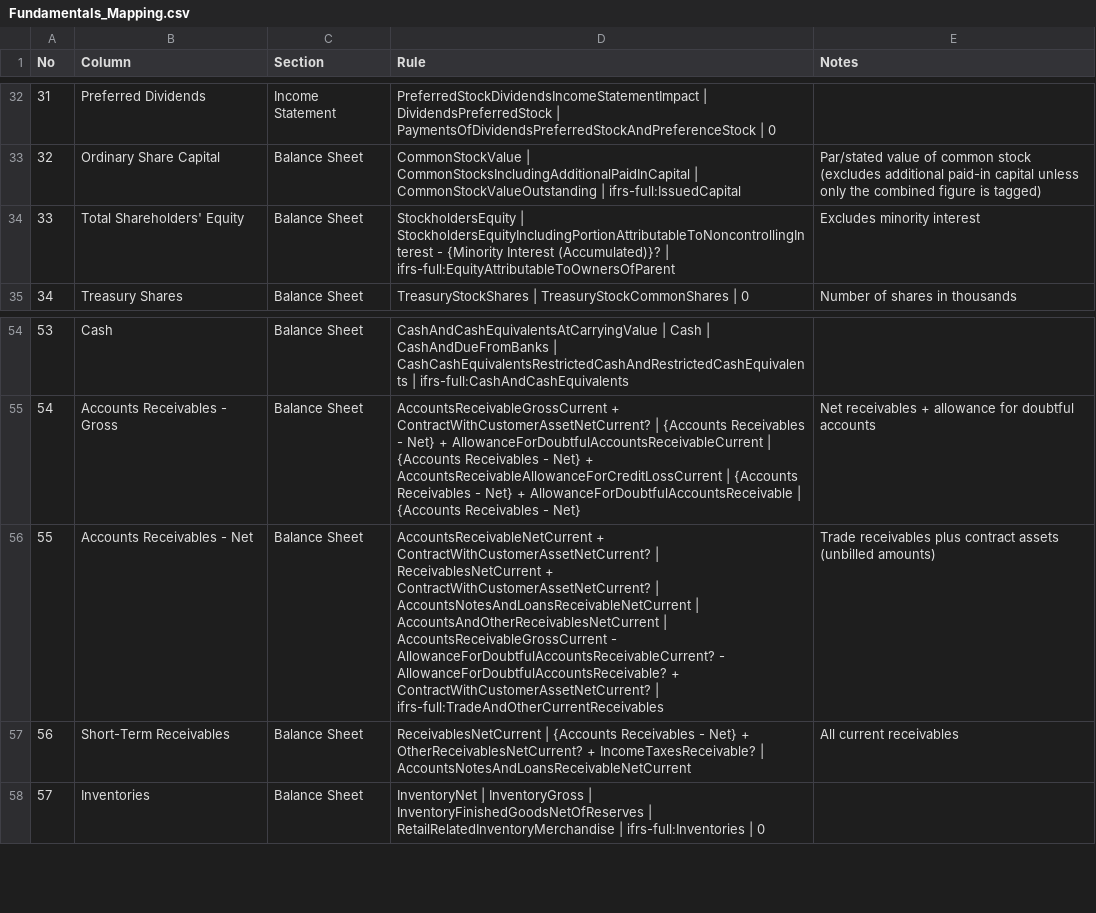
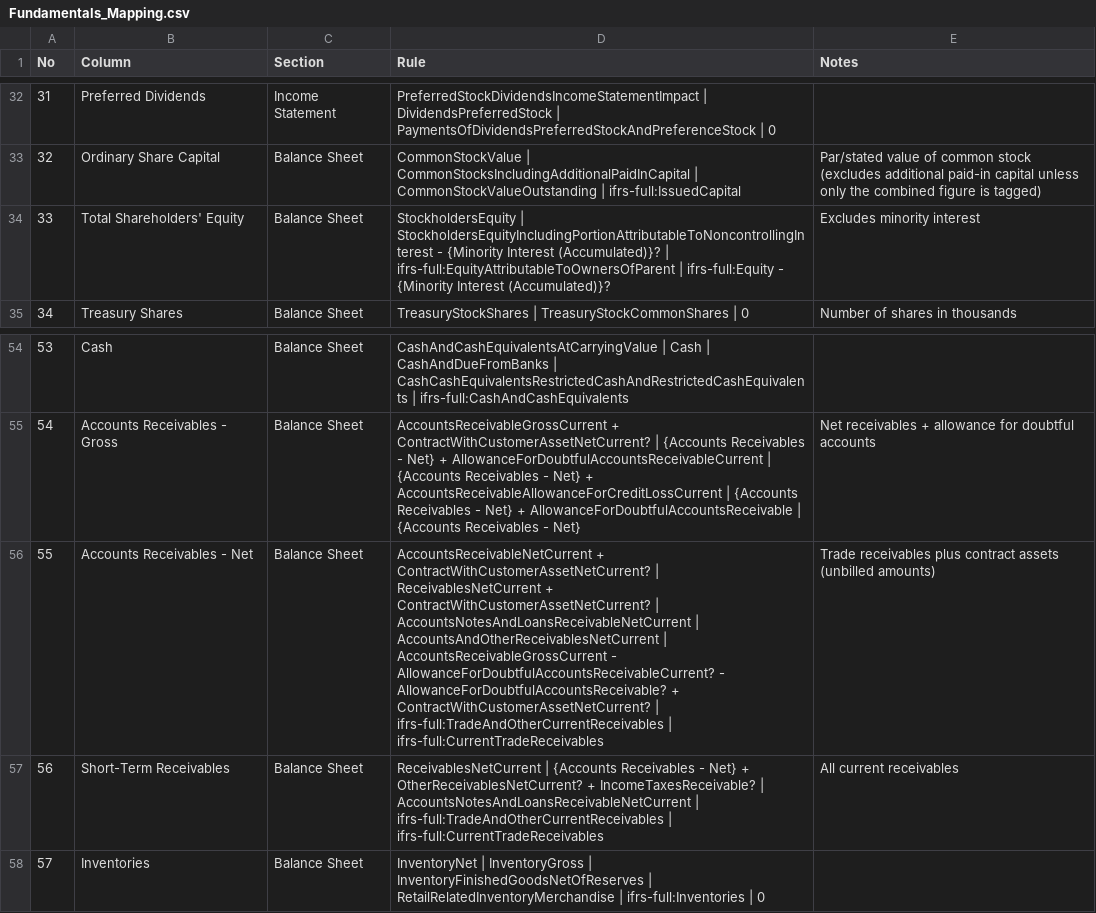
Before and after one commit to wongcingshen/EDGARtoCSV, a CSV file: EDGAR/Fundamentals_Mapping.csv, drawn as a sheet; only a part is shown, gaps mark what is left out; the diff covers the shown part only.

```diff
--- a/EDGAR/Fundamentals_Mapping.csv
+++ b/EDGAR/Fundamentals_Mapping.csv
@@ -33,3 +33,3 @@ No,Column,Section,Rule,Notes
 32,Ordinary Share Capital,Balance Sheet,CommonStockValue | CommonStocksIncludingAdditionalPaidInCapital | CommonStockValueOutstanding | ifrs-full:IssuedCapital,Par/stated value of common stock (excludes additional paid-in capital unless only the combined figure is tagged)
-33,Total Shareholders' Equity,Balance Sheet,StockholdersEquity | StockholdersEquityIncludingPortionAttributableToNoncontrollingInterest - {Minority Interest (Accumulated)}? | ifrs-full:EquityAttributableToOwnersOfParent,Excludes minority interest
+33,Total Shareholders' Equity,Balance Sheet,StockholdersEquity | StockholdersEquityIncludingPortionAttributableToNoncontrollingInterest - {Minority Interest (Accumulated)}? | ifrs-full:EquityAttributableToOwnersOfParent | ifrs-full:Equity - {Minority Interest (Accumulated)}?,Excludes minority interest
 34,Treasury Shares,Balance Sheet,TreasuryStockShares | TreasuryStockCommonShares | 0,Number of shares in thousands
@@ -55,4 +55,4 @@ No,Column,Section,Rule,Notes
 54,Accounts Receivables - Gross,Balance Sheet,AccountsReceivableGrossCurrent + ContractWithCustomerAssetNetCurrent? | {Accounts Receivables - Net} + AllowanceForDoubtfulAccountsReceivableCurrent | {Accounts Receivables - Net} + AccountsReceivableAllowanceForCreditLossCurrent | {Accounts Receivables - Net} + AllowanceForDoubtfulAccountsReceivable | {Accounts Receivables - Net},Net receivables + allowance for doubtful accounts
-55,Accounts Receivables - Net,Balance Sheet,AccountsReceivableNetCurrent + ContractWithCustomerAssetNetCurrent? | ReceivablesNetCurrent + ContractWithCustomerAssetNetCurrent? | AccountsNotesAndLoansReceivableNetCurrent | AccountsAndOtherReceivablesNetCurrent | AccountsReceivableGrossCurrent - AllowanceForDoubtfulAccountsReceivableCurrent? - AllowanceForDoubtfulAccountsReceivable? + ContractWithCustomerAssetNetCurrent? | ifrs-full:TradeAndOtherCurrentReceivables,Trade receivables plus contract assets (unbilled amounts)
-56,Short-Term Receivables,Balance Sheet,ReceivablesNetCurrent | {Accounts Receivables - Net} + OtherReceivablesNetCurrent? + IncomeTaxesReceivable? | AccountsNotesAndLoansReceivableNetCurrent,All current receivables
+55,Accounts Receivables - Net,Balance Sheet,AccountsReceivableNetCurrent + ContractWithCustomerAssetNetCurrent? | ReceivablesNetCurrent + ContractWithCustomerAssetNetCurrent? | AccountsNotesAndLoansReceivableNetCurrent | AccountsAndOtherReceivablesNetCurrent | AccountsReceivableGrossCurrent - AllowanceForDoubtfulAccountsReceivableCurrent? - AllowanceForDoubtfulAccountsReceivable? + ContractWithCustomerAssetNetCurrent? | ifrs-full:TradeAndOtherCurrentReceivables | ifrs-full:CurrentTradeReceivables,Trade receivables plus contract assets (unbilled amounts)
+56,Short-Term Receivables,Balance Sheet,ReceivablesNetCurrent | {Accounts Receivables - Net} + OtherReceivablesNetCurrent? + IncomeTaxesReceivable? | AccountsNotesAndLoansReceivableNetCurrent | ifrs-full:TradeAndOtherCurrentReceivables | ifrs-full:CurrentTradeReceivables,All current receivables
 57,Inventories,Balance Sheet,InventoryNet | InventoryGross | InventoryFinishedGoodsNetOfReserves | RetailRelatedInventoryMerchandise | ifrs-full:Inventories | 0,
```
Also changed, not shown: 1 added row and 26 edited cells elsewhere in this file, 4 other files.
